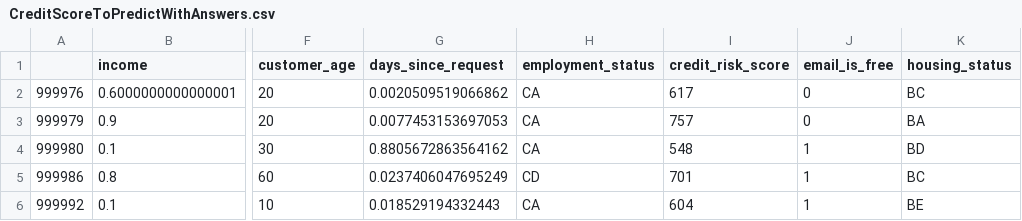
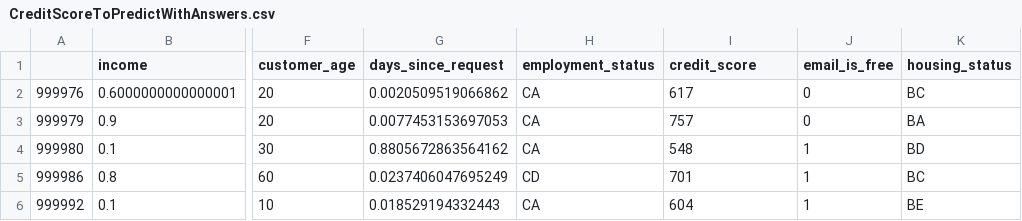
Before and after one commit to SueMcMetzger/MachineLearning, a CSV file: chpt4/CreditScoreToPredictWithAnswers.csv, drawn as a sheet; only a part is shown, gaps mark what is left out; the diff names each change by its address in the sheet, - before the commit and + after, or states it on an @@ line.

Commit message:
Update CreditScoreToPredictWithAnswers.csv

```diff
--- a/chpt4/CreditScoreToPredictWithAnswers.csv
+++ b/chpt4/CreditScoreToPredictWithAnswers.csv
-I1: credit_risk_score
+I1: credit_score
```
